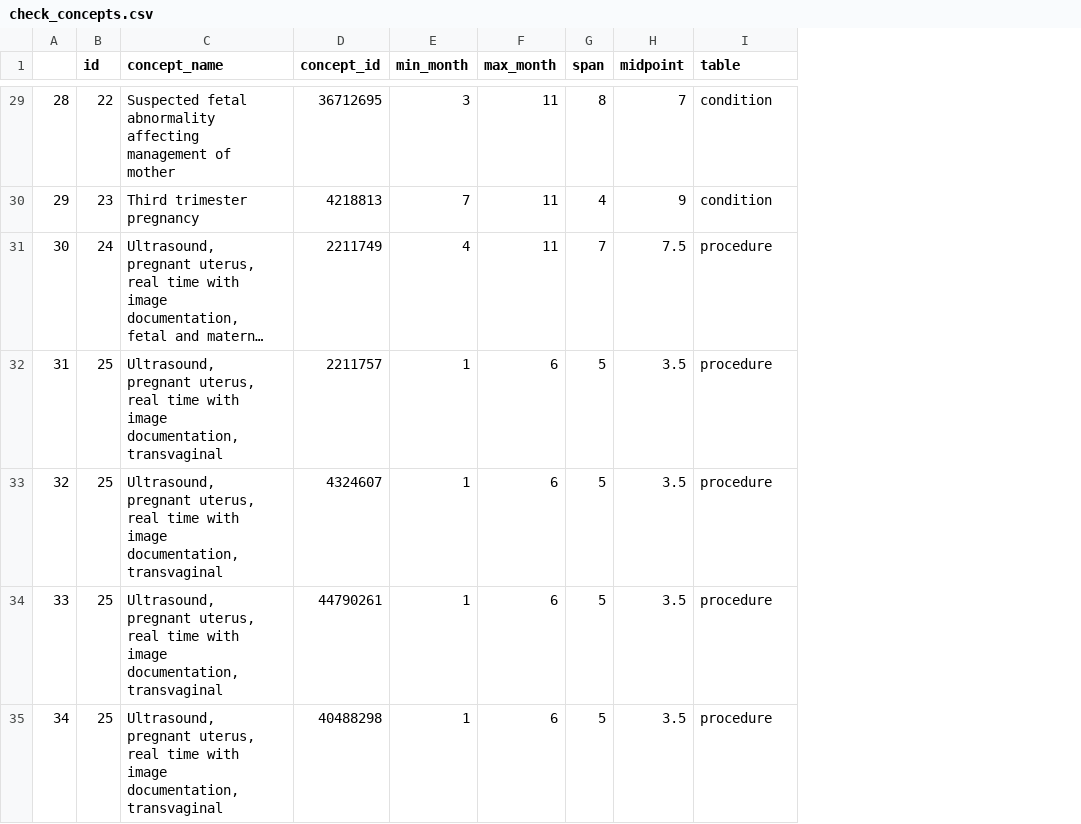
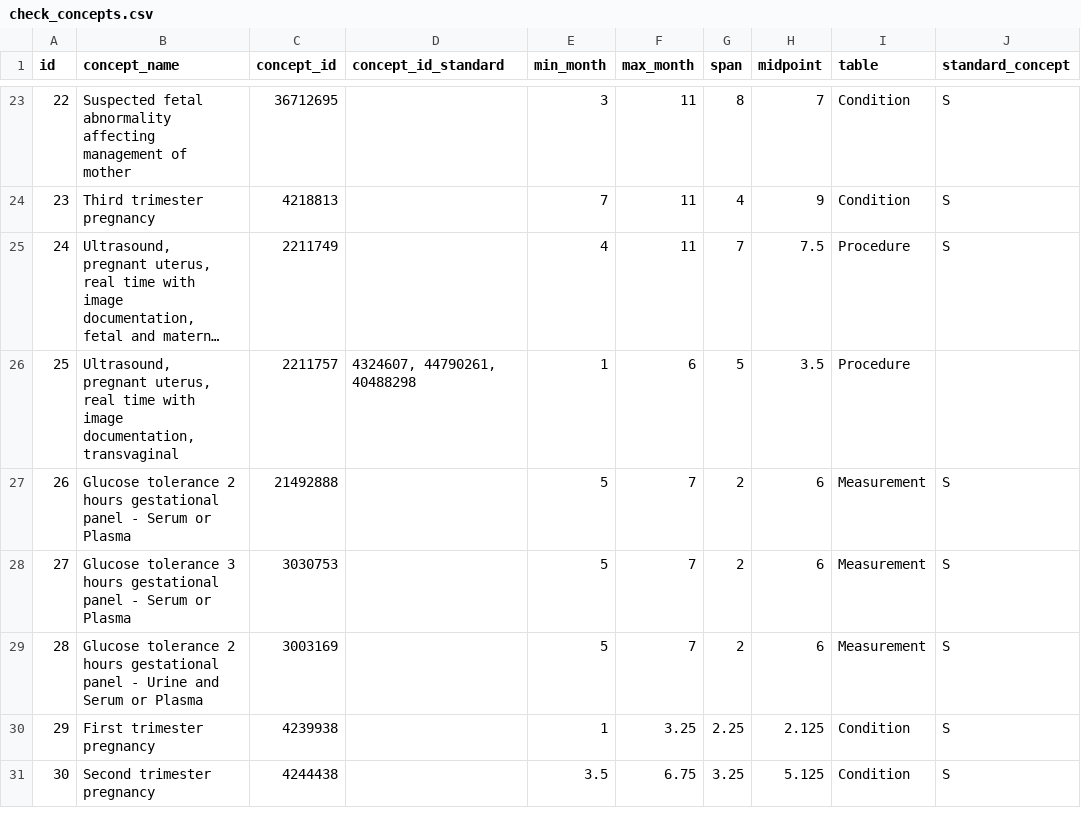
Before and after one commit to darwin-eu/PregnancyIdentifier, a CSV file: inst/concepts/check_concepts.csv, drawn as a sheet; only a part is shown, gaps mark what is left out; long unchanged cells end in …; removed rows and columns are numbered as before the commit, all else as after; the diff covers the shown part only; the diff names each change by its address in the sheet, - before the commit and + after, or states it on an @@ line.

Commit message:
#119 update concepts

```diff
--- a/inst/concepts/check_concepts.csv
+++ b/inst/concepts/check_concepts.csv
-column A, rows 29-32: 28 | 29 | 30 | 31
+column D (concept_id_standard), row 26: 4324607, 44790261, 40488298
+column J (standard_concept), rows 23-25: all S
-I23:I24 (table): condition
+I23:I24 (table): Condition
-I25:I26 (table): procedure
+I25:I26 (table): Procedure
-row 33: 32 | 25 | Ultrasound, pregnant uterus, real time with image documentation, transvaginal | 4324607 | 1 | 6 | 5 | 3.5 | procedure
-row 34: 33 | 25 | Ultrasound, pregnant uterus, real time with image documentation, transvaginal | 44790261 | 1 | 6 | 5 | 3.5 | procedure
-row 35: 34 | 25 | Ultrasound, pregnant uterus, real time with image documentation, transvaginal | 40488298 | 1 | 6 | 5 | 3.5 | procedure
+row 27: 26 | Glucose tolerance 2 hours gestational panel - Serum or Plasma | 21492888 |  | 5 | 7 | 2 | 6 | Measurement | S
+row 28: 27 | Glucose tolerance 3 hours gestational panel - Serum or Plasma | 3030753 |  | 5 | 7 | 2 | 6 | Measurement | S
+row 29: 28 | Glucose tolerance 2 hours gestational panel - Urine and Serum or Plasma | 3003169 |  | 5 | 7 | 2 | 6 | Measurement | S
+row 30: 29 | First trimester pregnancy | 4239938 |  | 1 | 3.25 | 2.25 | 2.125 | Condition | S
+row 31: 30 | Second trimester pregnancy | 4244438 |  | 3.5 | 6.75 | 3.25 | 5.125 | Condition | S
```
Also changed, not shown: 6 removed rows and 21 edited cells elsewhere in this file.
